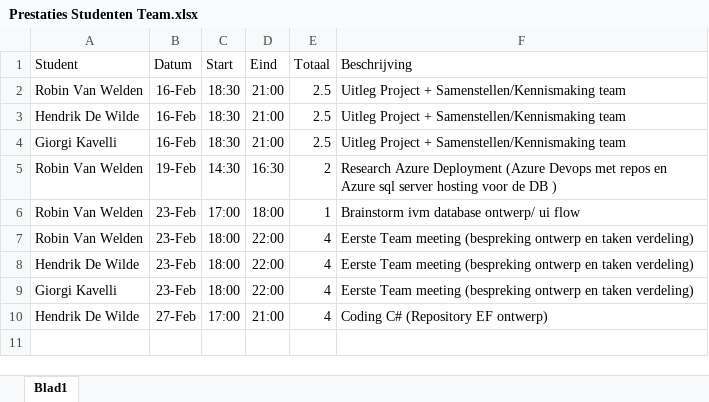
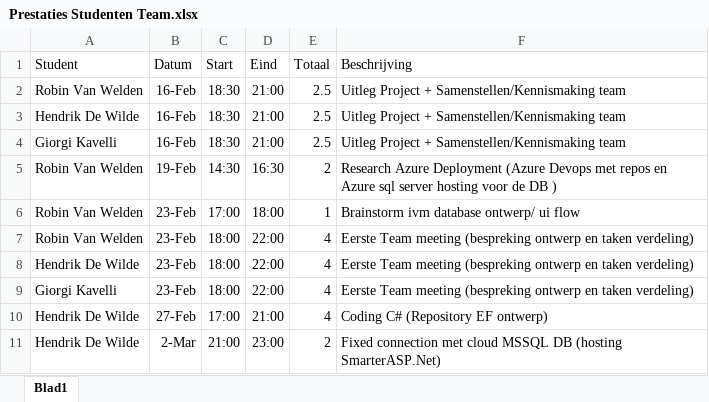
Before and after one commit to Ruineskill/Project-2022, an Excel workbook: Documentatie/Prestaties Studenten Team.xlsx, sheet Blad1, drawn as a sheet; values as stored, in another font and other column widths than the file's, no borders; the diff names each change by its address in the sheet, - before the commit and + after, or states it on an @@ line.

Commit message:
Aanpassing prestaties

```diff
--- a/Documentatie/Prestaties Studenten Team.xlsx (sheet Blad1)
+++ b/Documentatie/Prestaties Studenten Team.xlsx (sheet Blad1)
+row 11: Hendrik De Wilde | 2-Mar | 21:00 | 23:00 | 2 | Fixed connection met cloud MSSQL DB (hosting SmarterASP.Net)
```
